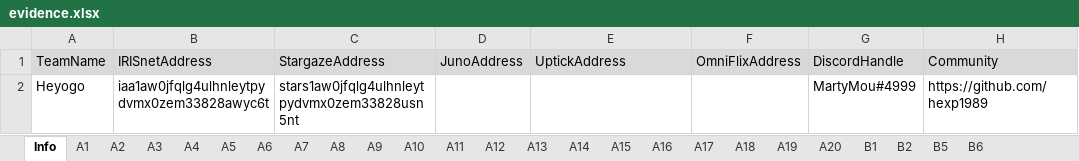
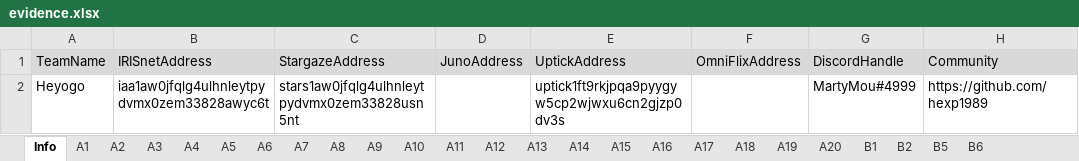
Before and after one commit to game-of-nfts/gon-evidence, an Excel workbook: hexp1989/evidence.xlsx, sheet Info, drawn as a sheet; values as stored, in another font and other column widths than the file's, no borders; the diff names each change by its address in the sheet, - before the commit and + after, or states it on an @@ line.

```diff
--- a/hexp1989/evidence.xlsx (sheet Info)
+++ b/hexp1989/evidence.xlsx (sheet Info)
-E2: (empty)
+E2: uptick1ft9rkjpqa9pyygyw5cp2wjwxu6cn2gjzp0dv3s
```
Also changed, not shown: sheet A2, sheet A4, sheet A1, sheet A3.
